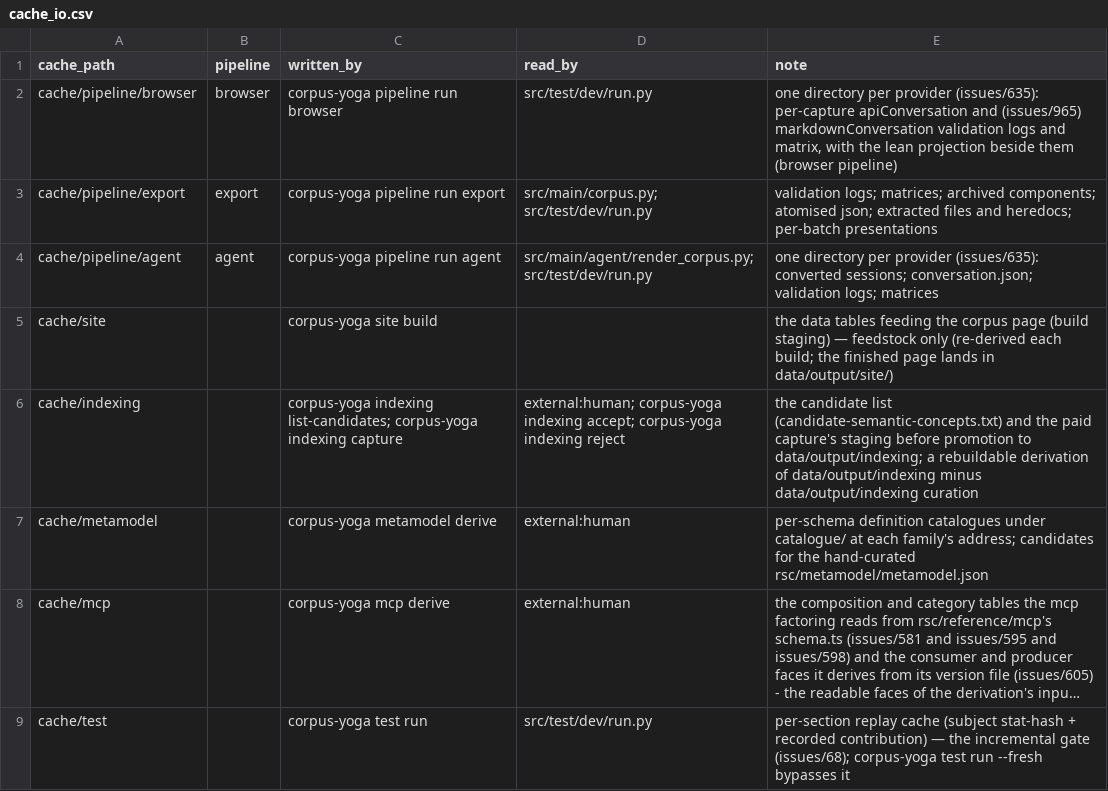
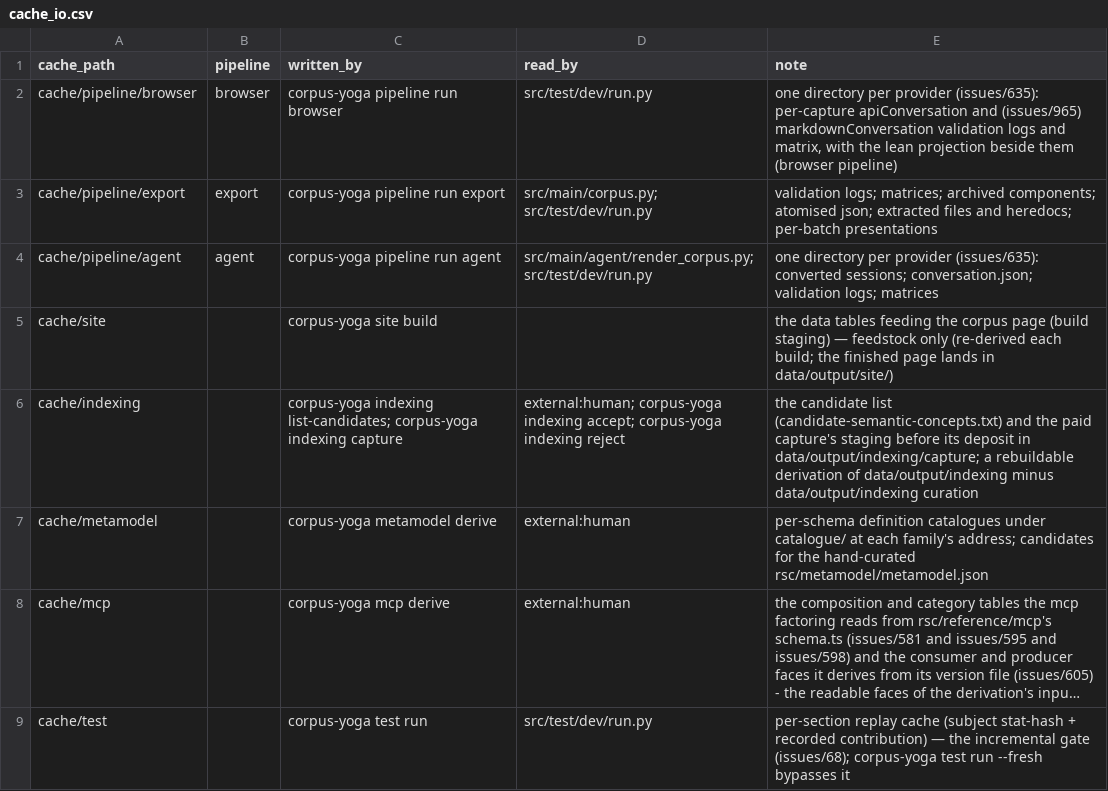
Before and after one commit to rpus/corpus-yoga, a CSV file: rsc/cache_io.csv, drawn as a sheet; only a part is shown; long unchanged cells end in ….

Commit message:
a paid indexing capture should always be offered, and replace the capture in use only when the reader adopts it (#1187)
* a paid indexing capture should be offered after every pipeline collate, and replace the capture in use only when the reader adopts it

corpus-yoga indexing capture deposits each capture under its stamp,
data/output/indexing/capture/<stamp>/, beside every earlier one, and
replaces nothing: the capture in use - the inferred-*.json pair accept,
reject, build and the site read - changes only by corpus-yoga indexing
adopt <stamp>, a new verb. A capture whose coverage falls short of the one
in use is deposited all the same, with the warning: adopting it is the
reader's choice.

corpus-yoga pipeline collate's report ends with the capture as its next
act, paid, saying what it sends and how many conversations the capture in
use leaves uncovered. The capture is no longer a step the judged index
waits on, so the status no longer offers it by the lag, nor holds the
judgement and the build back for it.

Bare corpus-yoga indexing names the capture in use - by its stamp where a
deposit holds it, as one from before deposits where none does - its
tables, its coverage of the corpus, and each capture deposited and not
adopted with what adopting it would change: concepts added and dropped,
categories moved, conversations newly categorised; it offers the newest.

Signature: reading-room/claude/c47d8eb9

* offer the paid capture from the indexing status always, and name no act outside a status

A capture is non-deterministic and replaces nothing, so corpus-yoga
indexing's status offers it always, paid, over the conversations it would
read - and so the room's status and every act's reply, which fold it
(issues/1016, issues/947). The collate's report no longer ends with a
next: line naming it, nor the run's with one naming the collate: lines
outside the status that named acts no status offered (issues/1185, as
amended 2026-11-26).

Signature: reading-room/claude/c47d8eb9

```diff
--- a/rsc/cache_io.csv
+++ b/rsc/cache_io.csv
@@ -5,3 +5,3 @@ cache/pipeline/agent,agent,corpus-yoga pipeline run agent,src/main/agent/render_
 cache/site,,corpus-yoga site build,,the data tables feeding the corpus page (build staging) — feedstock only (re-derived each build; the finished page lands in data/output/site/)
-cache/indexing,,corpus-yoga indexing list-candidates; corpus-yoga indexing capture,external:human; corpus-yoga indexing accept; corpus-yoga indexing reject,the candidate list (candidate-semantic-concepts.txt) and the paid capture's staging before promotion to data/output/indexing; a rebuildable derivation of data/output/indexing minus data/output/indexing curation
+cache/indexing,,corpus-yoga indexing list-candidates; corpus-yoga indexing capture,external:human; corpus-yoga indexing accept; corpus-yoga indexing reject,the candidate list (candidate-semantic-concepts.txt) and the paid capture's staging before its deposit in data/output/indexing/capture; a rebuildable derivation of data/output/indexing minus data/output/indexing curation
 cache/metamodel,,corpus-yoga metamodel derive,external:human,per-schema definition catalogues under catalogue/ at each family's address; candidates for the hand-curated rsc/metamodel/metamodel.json
```
Also changed, not shown: 12 other files.
